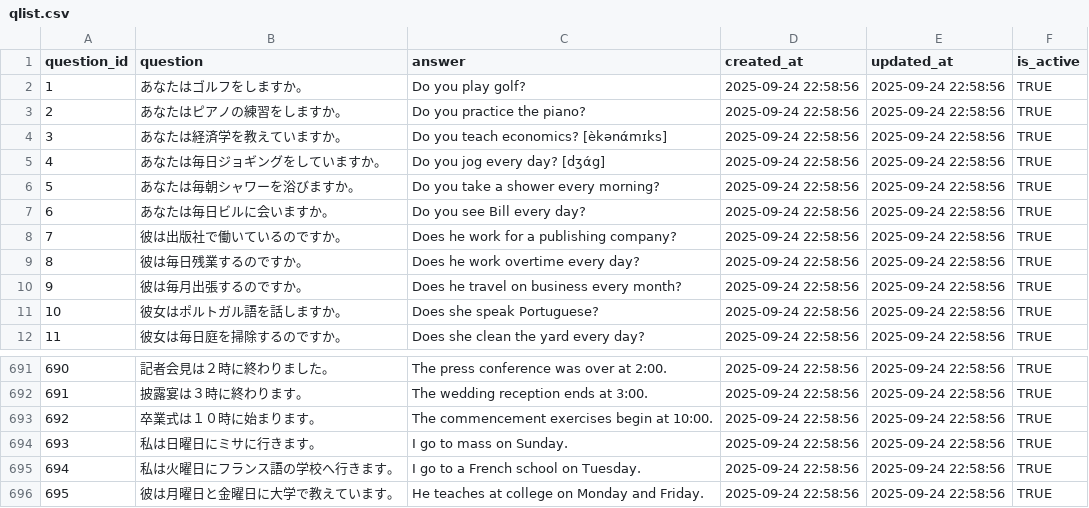
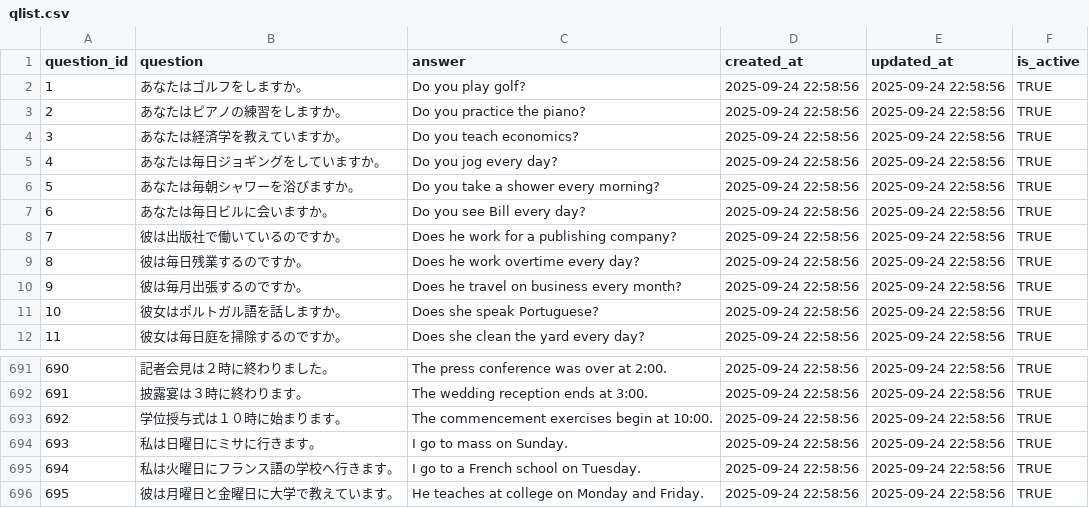
Before and after one commit to tomfook/chugakueigo, a CSV file: data/qlist.csv, drawn as a sheet; only a part is shown, gaps mark what is left out.

```diff
--- a/data/qlist.csv
+++ b/data/qlist.csv
@@ -3,4 +3,4 @@
 2,"あなたはピアノの練習をしますか。","Do you practice the piano?","2025-09-24 22:58:56","2025-09-24 22:58:56",TRUE
-3,"あなたは経済学を教えていますか。","Do you teach economics? [èkənάmɪks]","2025-09-24 22:58:56","2025-09-24 22:58:56",TRUE
-4,"あなたは毎日ジョギングをしていますか。","Do you jog every day? [dʒάg]","2025-09-24 22:58:56","2025-09-24 22:58:56",TRUE
+3,"あなたは経済学を教えていますか。","Do you teach economics?","2025-09-24 22:58:56","2025-09-24 22:58:56",TRUE
+4,"あなたは毎日ジョギングをしていますか。","Do you jog every day?","2025-09-24 22:58:56","2025-09-24 22:58:56",TRUE
 5,"あなたは毎朝シャワーを浴びますか。","Do you take a shower every morning?","2025-09-24 22:58:56","2025-09-24 22:58:56",TRUE
@@ -692,3 +692,3 @@
 691,"披露宴は３時に終わります。"," The wedding reception ends at 3:00.","2025-09-24 22:58:56","2025-09-24 22:58:56",TRUE
-692,"卒業式は１０時に始まります。"," The commencement exercises begin at 10:00.","2025-09-24 22:58:56","2025-09-24 22:58:56",TRUE
+692,"学位授与式は１０時に始まります。"," The commencement exercises begin at 10:00.","2025-09-24 22:58:56","2025-09-24 22:58:56",TRUE
 693,"私は日曜日にミサに行きます。"," I go to mass on Sunday.","2025-09-24 22:58:56","2025-09-24 22:58:56",TRUE
```
